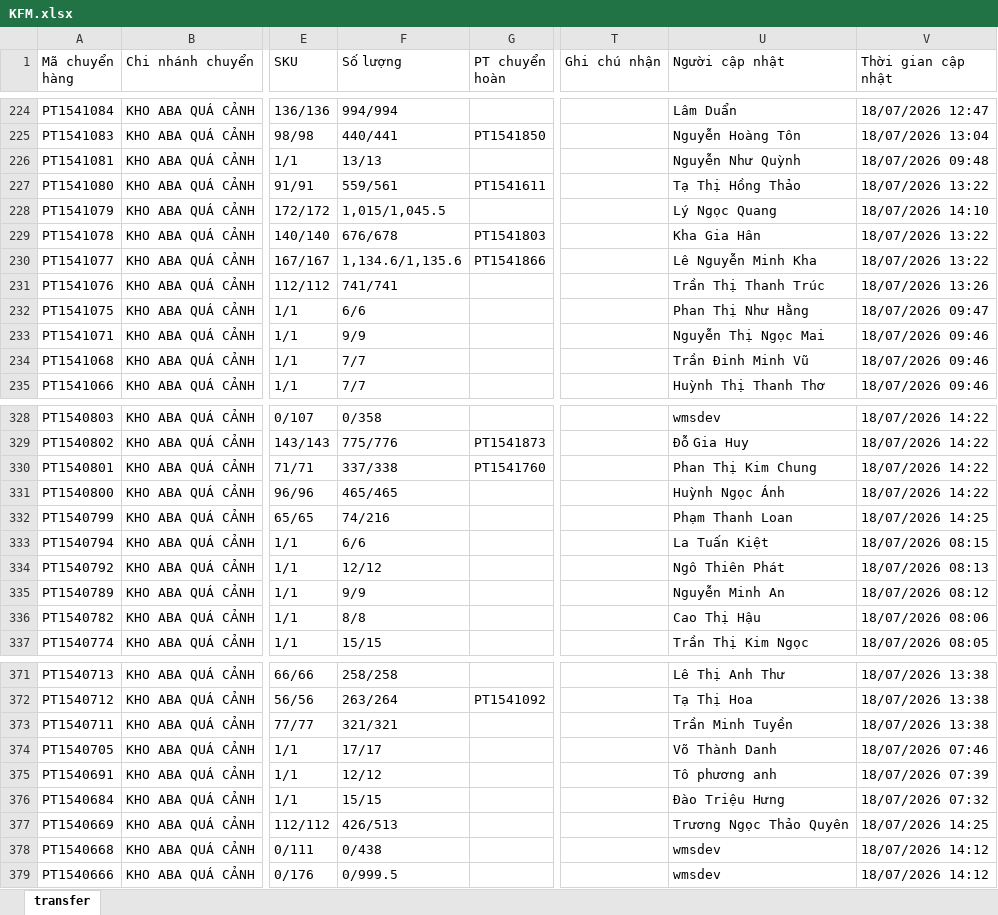
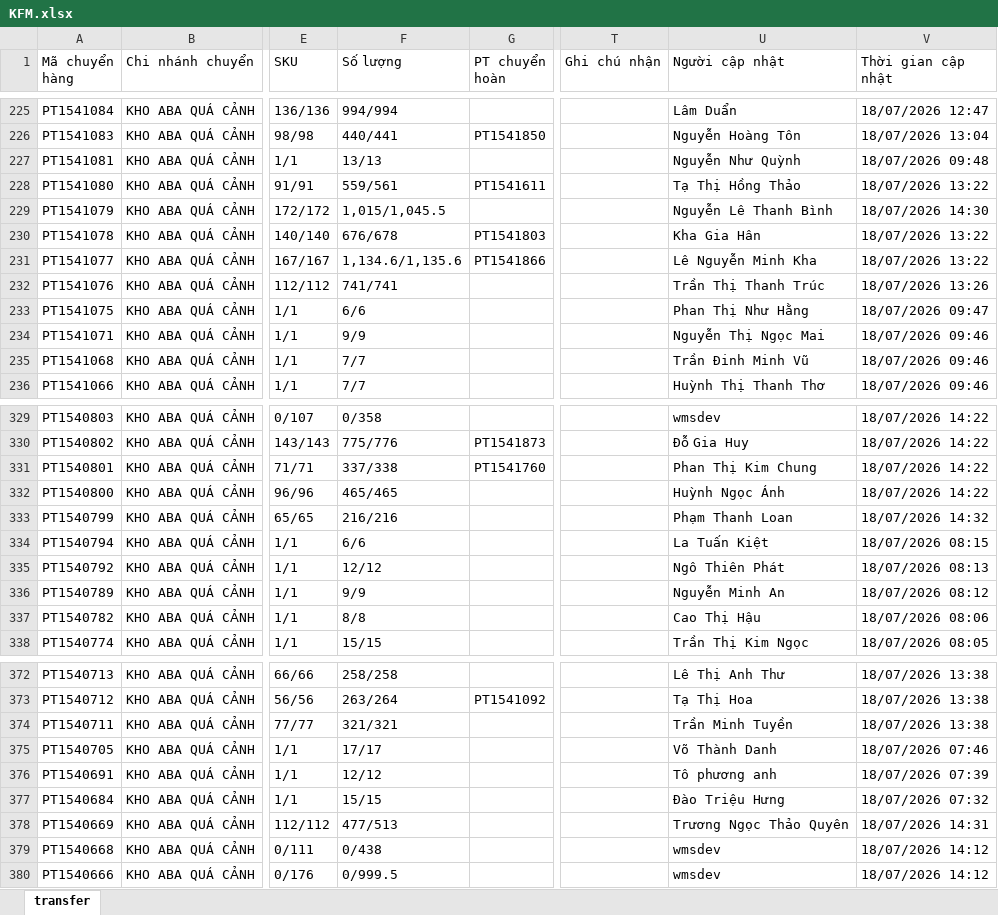
Before and after one commit to ThanhPhammm111/dashboard-nhap-xuat, an Excel workbook: Data/KFM/KFM.xlsx, sheet transfer, drawn as a sheet; only a part is shown, gaps mark what is left out; values as stored, in another font and other column widths than the file's, no borders; addresses are those after the commit; the diff covers the shown part only; the diff names each change by its address in the sheet, - before the commit and + after, or states it on an @@ line.

```diff
--- a/Data/KFM/KFM.xlsx (sheet transfer)
+++ b/Data/KFM/KFM.xlsx (sheet transfer)
-U229 (Người cập nhật): Lý Ngọc Quang
+U229 (Người cập nhật): Nguyễn Lê Thanh Bình
-V229 (Thời gian cập nhật): 18/07/2026 14:10
+V229 (Thời gian cập nhật): 18/07/2026 14:30
-F333 (Số lượng): 74/216
+F333 (Số lượng): 216/216
-V333 (Thời gian cập nhật): 18/07/2026 14:25
+V333 (Thời gian cập nhật): 18/07/2026 14:32
-F378 (Số lượng): 426/513
+F378 (Số lượng): 477/513
-V378 (Thời gian cập nhật): 18/07/2026 14:25
+V378 (Thời gian cập nhật): 18/07/2026 14:31
```
Also changed, not shown: 1 added row and 24 edited cells elsewhere in this sheet, 5 other files.
